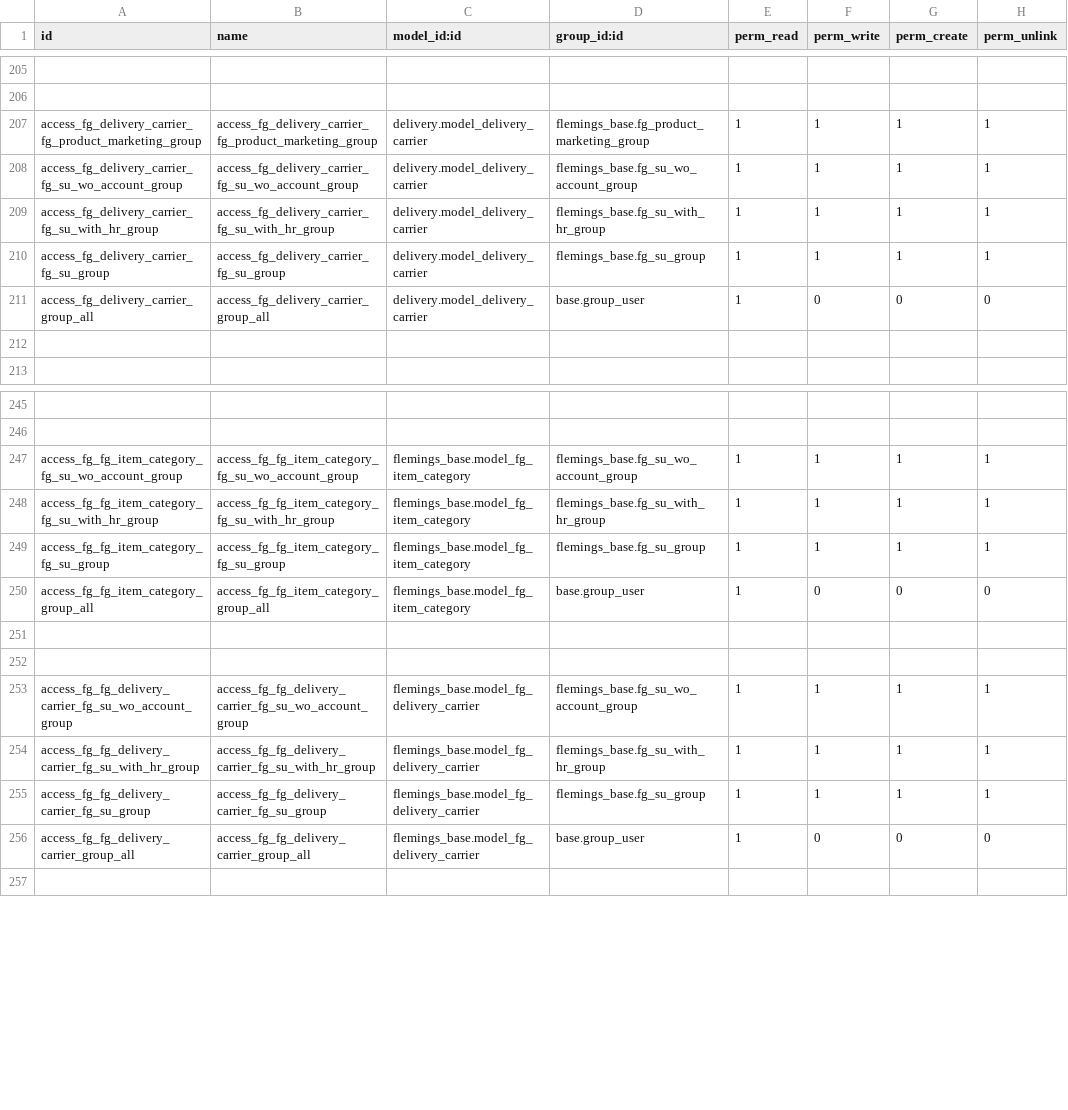
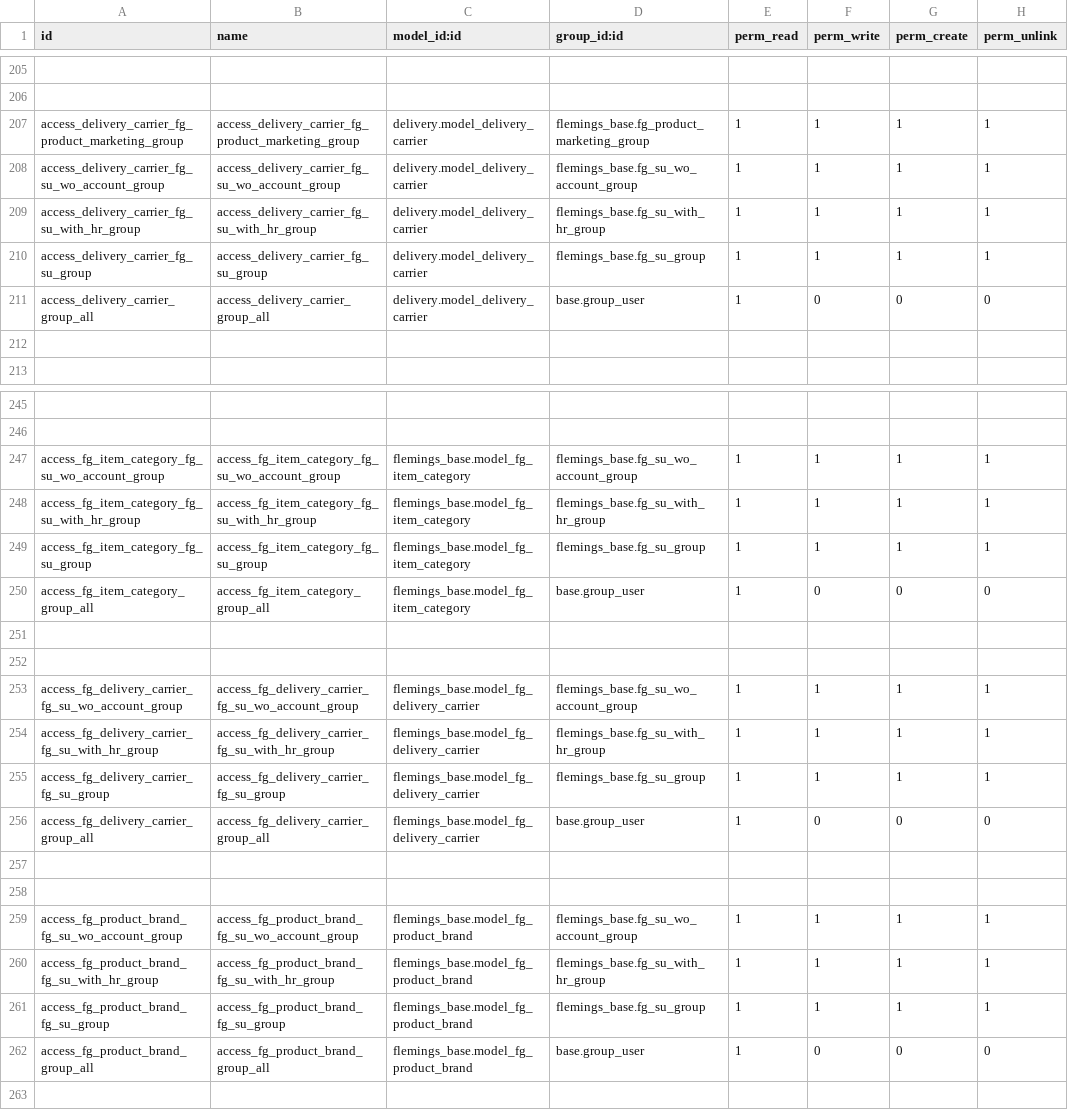
Before and after one commit to Applivon/Flemings, a CSV file: flemings_base/security/ir.model.access.csv, drawn as a sheet; only a part is shown, gaps mark what is left out; the diff names each change by its address in the sheet, - before the commit and + after, or states it on an @@ line.

Commit message:
Add Brand in Product->General Information

```diff
--- a/flemings_base/security/ir.model.access.csv
+++ b/flemings_base/security/ir.model.access.csv
-A207 (id): access_fg_delivery_carrier_fg_product_marketing_group
+A207 (id): access_delivery_carrier_fg_product_marketing_group
-B207 (name): access_fg_delivery_carrier_fg_product_marketing_group
+B207 (name): access_delivery_carrier_fg_product_marketing_group
-A208 (id): access_fg_delivery_carrier_fg_su_wo_account_group
+A208 (id): access_delivery_carrier_fg_su_wo_account_group
-B208 (name): access_fg_delivery_carrier_fg_su_wo_account_group
+B208 (name): access_delivery_carrier_fg_su_wo_account_group
-A209 (id): access_fg_delivery_carrier_fg_su_with_hr_group
+A209 (id): access_delivery_carrier_fg_su_with_hr_group
-B209 (name): access_fg_delivery_carrier_fg_su_with_hr_group
+B209 (name): access_delivery_carrier_fg_su_with_hr_group
-A210 (id): access_fg_delivery_carrier_fg_su_group
+A210 (id): access_delivery_carrier_fg_su_group
-B210 (name): access_fg_delivery_carrier_fg_su_group
+B210 (name): access_delivery_carrier_fg_su_group
-A211 (id): access_fg_delivery_carrier_group_all
+A211 (id): access_delivery_carrier_group_all
-B211 (name): access_fg_delivery_carrier_group_all
+B211 (name): access_delivery_carrier_group_all
-A247 (id): access_fg_fg_item_category_fg_su_wo_account_group
+A247 (id): access_fg_item_category_fg_su_wo_account_group
-B247 (name): access_fg_fg_item_category_fg_su_wo_account_group
+B247 (name): access_fg_item_category_fg_su_wo_account_group
-A248 (id): access_fg_fg_item_category_fg_su_with_hr_group
+A248 (id): access_fg_item_category_fg_su_with_hr_group
-B248 (name): access_fg_fg_item_category_fg_su_with_hr_group
+B248 (name): access_fg_item_category_fg_su_with_hr_group
-A249 (id): access_fg_fg_item_category_fg_su_group
+A249 (id): access_fg_item_category_fg_su_group
-B249 (name): access_fg_fg_item_category_fg_su_group
+B249 (name): access_fg_item_category_fg_su_group
-A250 (id): access_fg_fg_item_category_group_all
+A250 (id): access_fg_item_category_group_all
-B250 (name): access_fg_fg_item_category_group_all
+B250 (name): access_fg_item_category_group_all
-A253 (id): access_fg_fg_delivery_carrier_fg_su_wo_account_group
+A253 (id): access_fg_delivery_carrier_fg_su_wo_account_group
-B253 (name): access_fg_fg_delivery_carrier_fg_su_wo_account_group
+B253 (name): access_fg_delivery_carrier_fg_su_wo_account_group
-A254 (id): access_fg_fg_delivery_carrier_fg_su_with_hr_group
+A254 (id): access_fg_delivery_carrier_fg_su_with_hr_group
-B254 (name): access_fg_fg_delivery_carrier_fg_su_with_hr_group
+B254 (name): access_fg_delivery_carrier_fg_su_with_hr_group
-A255 (id): access_fg_fg_delivery_carrier_fg_su_group
+A255 (id): access_fg_delivery_carrier_fg_su_group
-B255 (name): access_fg_fg_delivery_carrier_fg_su_group
+B255 (name): access_fg_delivery_carrier_fg_su_group
-A256 (id): access_fg_fg_delivery_carrier_group_all
+A256 (id): access_fg_delivery_carrier_group_all
-B256 (name): access_fg_fg_delivery_carrier_group_all
+B256 (name): access_fg_delivery_carrier_group_all
+row 257: (empty)
+row 258: (empty)
+row 259: access_fg_product_brand_fg_su_wo_account_group | access_fg_product_brand_fg_su_wo_account_group | flemings_base.model_fg_product_brand | flemings_base.fg_su_wo_account_group | 1 | 1 | 1 | 1
+row 260: access_fg_product_brand_fg_su_with_hr_group | access_fg_product_brand_fg_su_with_hr_group | flemings_base.model_fg_product_brand | flemings_base.fg_su_with_hr_group | 1 | 1 | 1 | 1
+row 261: access_fg_product_brand_fg_su_group | access_fg_product_brand_fg_su_group | flemings_base.model_fg_product_brand | flemings_base.fg_su_group | 1 | 1 | 1 | 1
+row 262: access_fg_product_brand_group_all | access_fg_product_brand_group_all | flemings_base.model_fg_product_brand | base.group_user | 1 | 0 | 0 | 0
```
Also changed, not shown: 2 other files.
